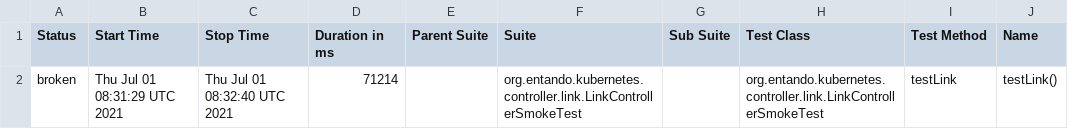
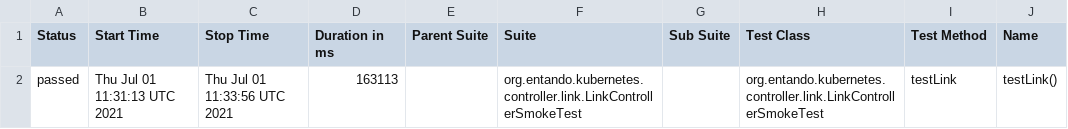
Before and after one commit to entando-k8s/devops-results-06-07-2021, a CSV file: entando-k8s-app-plugin-link-controller/PR-15/allure-smoke-reports/data/suites.csv, drawn as a sheet; only a part is shown; the diff names each change by its address in the sheet, - before the commit and + after, or states it on an @@ line.

Commit message:
Publishing files for path entando-k8s-app-plugin-link-controller/PR-15

```diff
--- a/entando-k8s-app-plugin-link-controller/PR-15/allure-smoke-reports/data/suites.csv
+++ b/entando-k8s-app-plugin-link-controller/PR-15/allure-smoke-reports/data/suites.csv
-A2 (Status): broken
+A2 (Status): passed
-B2 (Start Time): Thu Jul 01 08:31:29 UTC 2021
+B2 (Start Time): Thu Jul 01 11:31:13 UTC 2021
-C2 (Stop Time): Thu Jul 01 08:32:40 UTC 2021
+C2 (Stop Time): Thu Jul 01 11:33:56 UTC 2021
-D2 (Duration in ms): 71214
+D2 (Duration in ms): 163113
```
Also changed, not shown: 29 other files.
